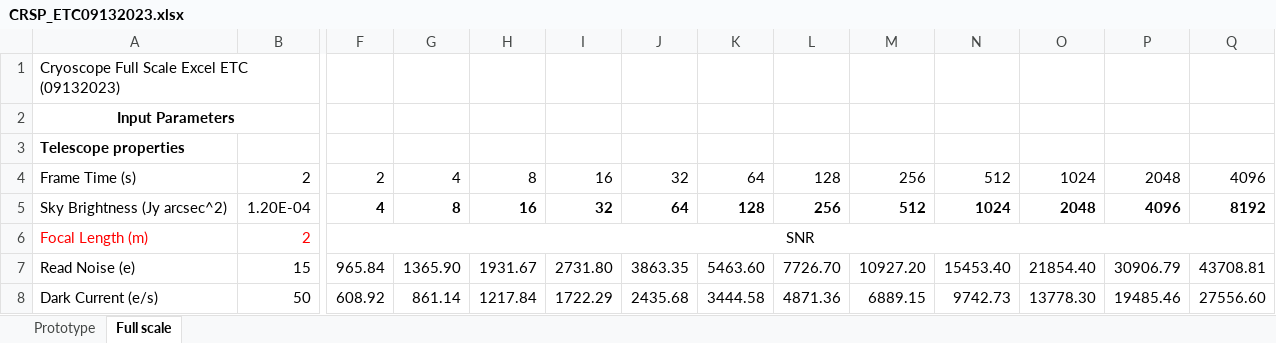
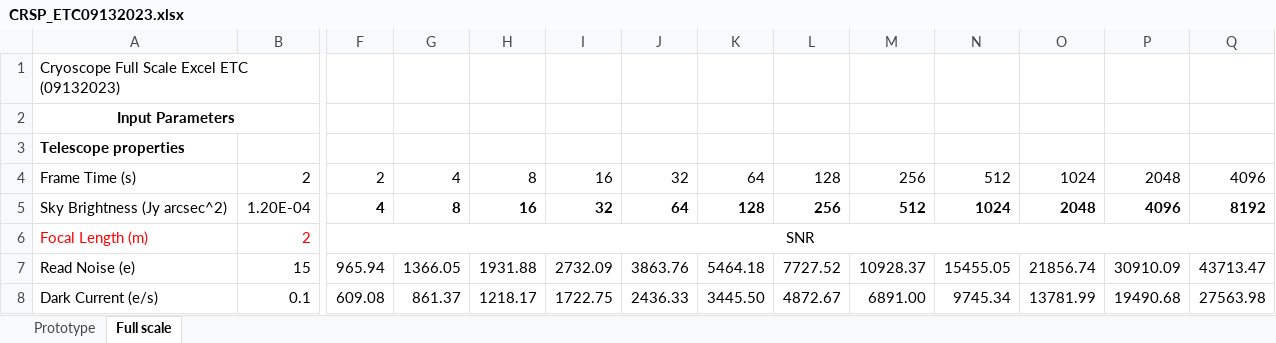
Before and after one commit to earleyn138/cryoscope_etc, an Excel workbook: CRSP_ETC09132023.xlsx, sheet Full scale, drawn as a sheet; only a part is shown, gaps mark what is left out; values as stored, in another font and other column widths than the file's, no borders; conditional formats not drawn; the diff covers the shown part only; the diff names each change by its address in the sheet, - before the commit and + after, or states it on an @@ line.

```diff
--- a/CRSP_ETC09132023.xlsx (sheet Full scale)
+++ b/CRSP_ETC09132023.xlsx (sheet Full scale)
-F7: 965.84
+F7: 965.94
-G7: 1365.90
+G7: 1366.05
-H7: 1931.67
+H7: 1931.88
-I7: 2731.80
+I7: 2732.09
-J7: 3863.35
+J7: 3863.76
-K7: 5463.60
+K7: 5464.18
-L7: 7726.70
+L7: 7727.52
-M7: 10927.20
+M7: 10928.37
-N7: 15453.40
+N7: 15455.05
-O7: 21854.40
+O7: 21856.74
-P7: 30906.79
+P7: 30910.09
-Q7: 43708.81
+Q7: 43713.47
-B8: 50
+B8: 0.1
-F8: 608.92
+F8: 609.08
-G8: 861.14
+G8: 861.37
-H8: 1217.84
+H8: 1218.17
-I8: 1722.29
+I8: 1722.75
-J8: 2435.68
+J8: 2436.33
-K8: 3444.58
+K8: 3445.50
-L8: 4871.36
+L8: 4872.67
-M8: 6889.15
+M8: 6891.00
-N8: 9742.73
+N8: 9745.34
-O8: 13778.30
+O8: 13781.99
-P8: 19485.46
+P8: 19490.68
-Q8: 27556.60
+Q8: 27563.98
```
Also changed, not shown: 2 added rows, 2 removed rows and 133 edited cells elsewhere in this sheet, sheet Prototype, 6 other files.
